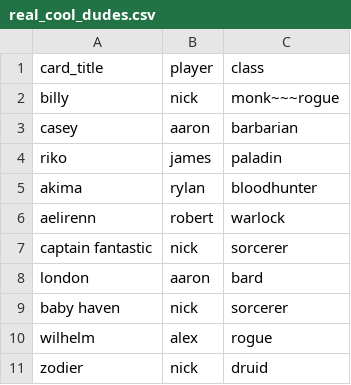
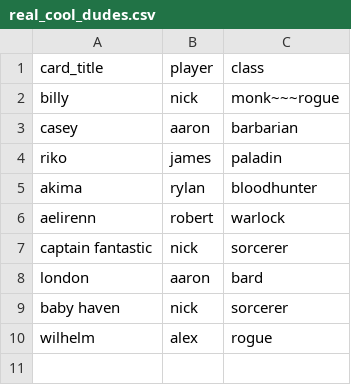
Before and after one commit to RevLazerface/flashcards, a CSV file: subjects/real_cool_dudes.csv, drawn as a sheet; the diff names each change by its address in the sheet, - before the commit and + after, or states it on an @@ line.

```diff
--- a/subjects/real_cool_dudes.csv
+++ b/subjects/real_cool_dudes.csv
-row 11: zodier | nick | druid
```
Also changed, not shown: 4 other files.
